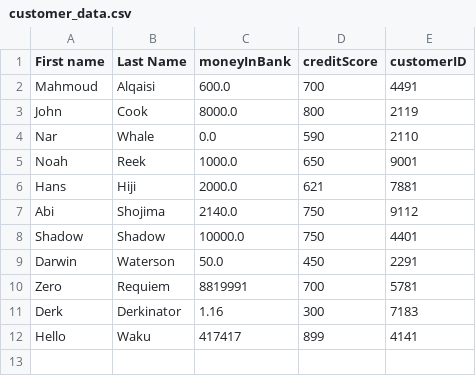
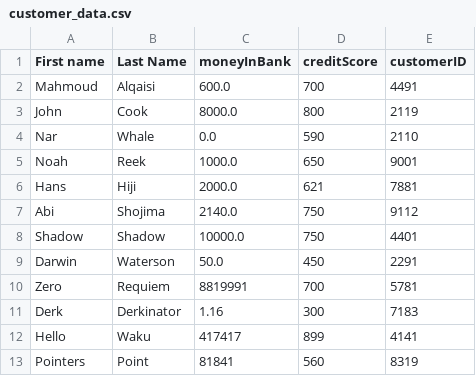
Before and after one commit to Shadow0Ks/banktellerthree, a CSV file: src/customer_data.csv, drawn as a sheet.

```diff
--- a/src/customer_data.csv
+++ b/src/customer_data.csv
@@ -12 +12,2 @@ Derk,Derkinator,1.16,300,7183
 Hello,Waku,417417,899,4141
+Pointers,Point,81841,560,8319
```
Also changed, not shown: 2 other files.
